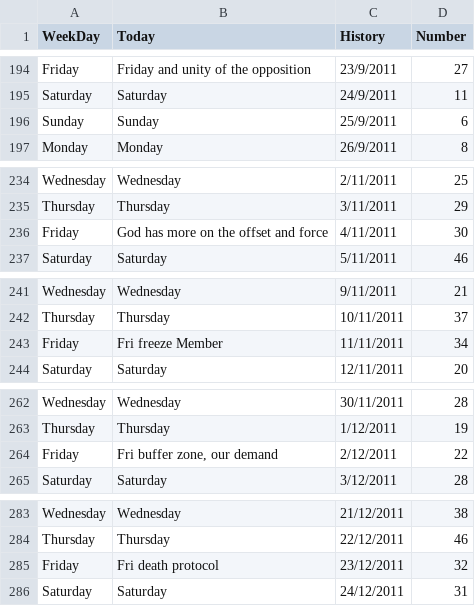
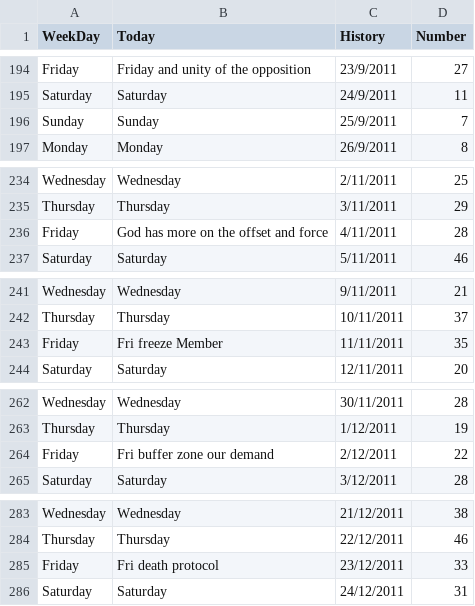
Before and after one commit to fusion0202/RStat, a CSV file: Misc/syria.csv, drawn as a sheet; only a part is shown, gaps mark what is left out; the diff covers the shown part only.

```diff
--- a/Misc/syria.csv
+++ b/Misc/syria.csv
@@ -196 +196 @@ Saturday	Saturday	 24/9/2011	11
-Sunday	Sunday	 25/9/2011	6
+"Sunday"	"Sunday"	" 25/9/2011"	7
@@ -236 +236 @@ Thursday	Thursday	 3/11/2011	29
-Friday	God has more on the offset and force	 4/11/2011	30
+"Friday"	"God has more on the offset and force"	" 4/11/2011"	28
@@ -243 +243 @@ Thursday	Thursday	 10/11/2011	37
-Friday	Fri freeze Member	 11/11/2011	34
+"Friday"	"Fri freeze Member"	" 11/11/2011"	35
@@ -264 +264 @@ Thursday	Thursday	 1/12/2011	19
-Friday	Fri buffer zone, our demand	 2/12/2011	22
+"Friday"	"Fri buffer zone our demand"	" 2/12/2011"	22
@@ -285 +285 @@ Thursday	Thursday	 22/12/2011	46
-Friday	Fri death protocol	 23/12/2011	32
+"Friday"	"Fri death protocol"	" 23/12/2011"	33
```
Also changed, not shown: 28 added rows, 6 removed rows and 20 edited cells elsewhere in this file.
